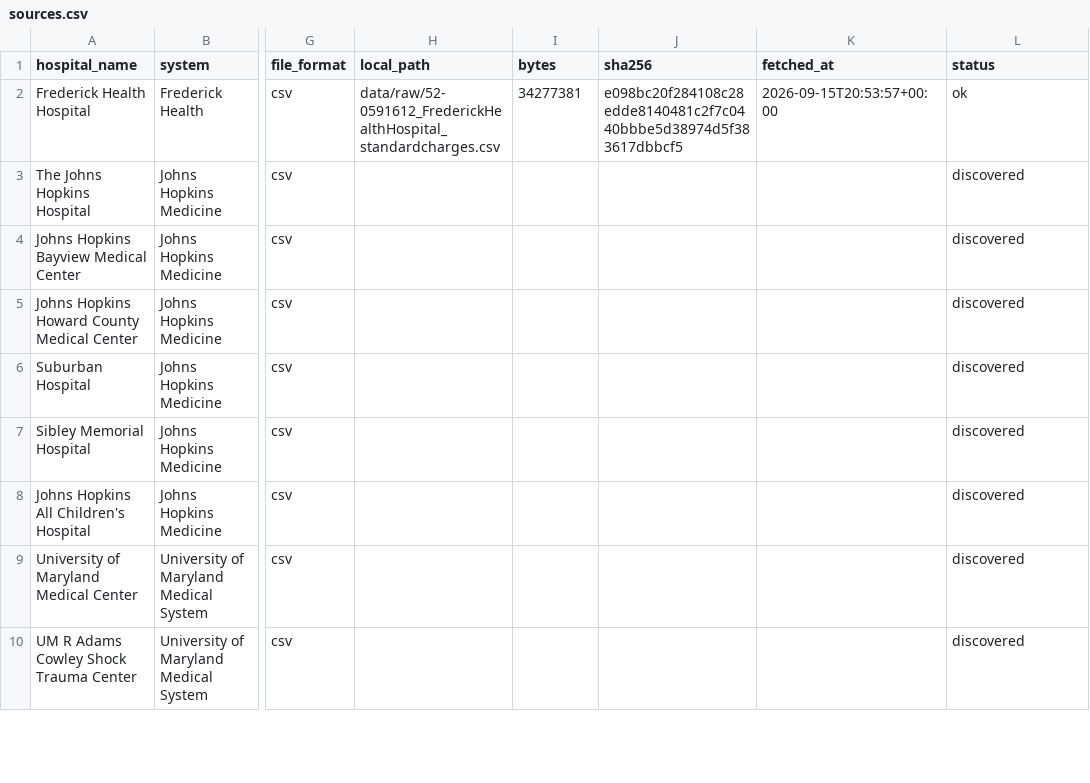
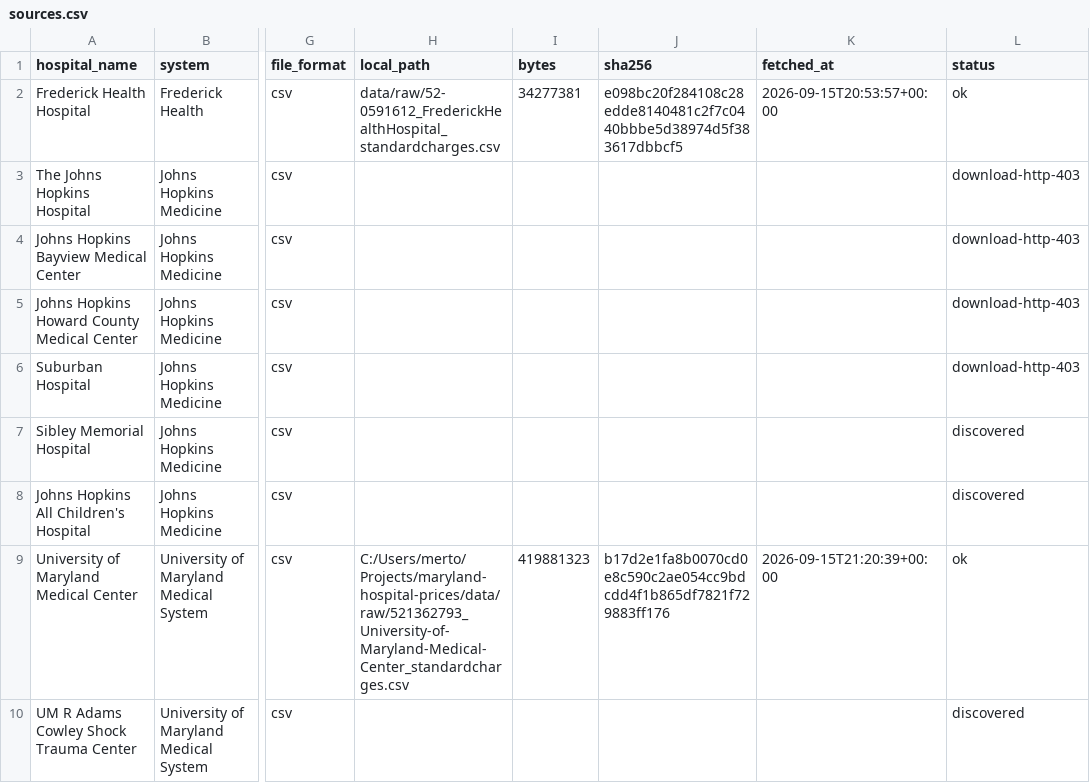
Before and after one commit to mertonc/maryland-hospital-prices, a CSV file: data/sources.csv, drawn as a sheet; only a part is shown, gaps mark what is left out; the diff covers the shown part only; the diff names each change by its address in the sheet, - before the commit and + after, or states it on an @@ line.

```diff
--- a/data/sources.csv
+++ b/data/sources.csv
-L3:L6 (status): discovered
+L3:L6 (status): download-http-403
-H9 (local_path): (empty)
+H9 (local_path): C:/Users/merto/Projects/maryland-hospital-prices/data/raw/521362793_University-of-Maryland-Medical-Center_standardcharges.csv
-I9 (bytes): (empty)
+I9 (bytes): 419881323
-J9 (sha256): (empty)
+J9 (sha256): b17d2e1fa8b0070cd0e8c590c2ae054cc9bdcdd4f1b865df7821f729883ff176
-K9 (fetched_at): (empty)
+K9 (fetched_at): 2026-09-15T21:20:39+00:00
-L9 (status): discovered
+L9 (status): ok
```
Also changed, not shown: 134 edited cells elsewhere in this file, 2 other files.
